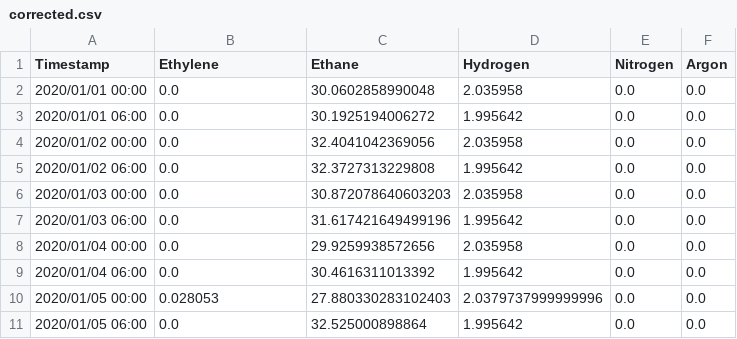
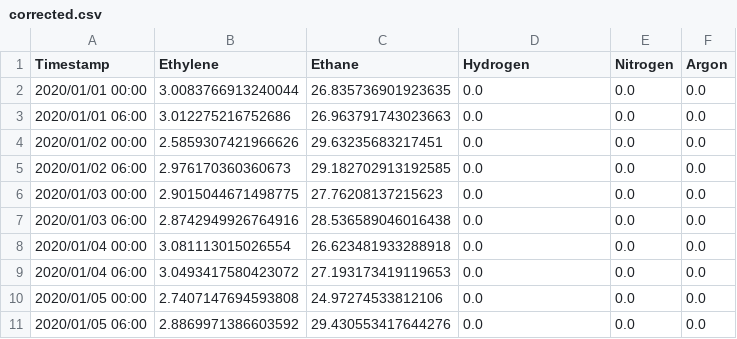
Before and after one commit to braamvandyk/FlowsheetTools.jl, a CSV file: corrected.csv, drawn as a sheet; only a part is shown; the diff covers the shown part only.

```diff
--- a/corrected.csv
+++ b/corrected.csv
@@ -1,11 +1,11 @@
 Timestamp,Ethylene,Ethane,Hydrogen,Nitrogen,Argon
-2020/01/01 00:00,0.0,30.0602858990048,2.035958,0.0,0.0
-2020/01/01 06:00,0.0,30.1925194006272,1.995642,0.0,0.0
-2020/01/02 00:00,0.0,32.4041042369056,2.035958,0.0,0.0
-2020/01/02 06:00,0.0,32.3727313229808,1.995642,0.0,0.0
-2020/01/03 00:00,0.0,30.872078640603203,2.035958,0.0,0.0
-2020/01/03 06:00,0.0,31.617421649499196,1.995642,0.0,0.0
-2020/01/04 00:00,0.0,29.9259938572656,2.035958,0.0,0.0
-2020/01/04 06:00,0.0,30.4616311013392,1.995642,0.0,0.0
-2020/01/05 00:00,0.028053,27.880330283102403,2.0379737999999996,0.0,0.0
-2020/01/05 06:00,0.0,32.525000898864,1.995642,0.0,0.0
+2020/01/01 00:00,3.0083766913240044,26.835736901923635,0.0,0.0,0.0
+2020/01/01 06:00,3.012275216752686,26.963791743023663,0.0,0.0,0.0
+2020/01/02 00:00,2.5859307421966626,29.63235683217451,0.0,0.0,0.0
+2020/01/02 06:00,2.976170360360673,29.182702913192585,0.0,0.0,0.0
+2020/01/03 00:00,2.9015044671498775,27.76208137215623,0.0,0.0,0.0
+2020/01/03 06:00,2.8742949926764916,28.536589046016438,0.0,0.0,0.0
+2020/01/04 00:00,3.081113015026554,26.623481933288918,0.0,0.0,0.0
+2020/01/04 06:00,3.0493417580423072,27.193173419119653,0.0,0.0,0.0
+2020/01/05 00:00,2.7407147694593808,24.97274533812106,0.0,0.0,0.0
+2020/01/05 06:00,2.8869971386603592,29.430553417644276,0.0,0.0,0.0
```
Also changed, not shown: 51 edited cells elsewhere in this file, streamhistories/filledstream.csv, streamhistories/missingstream.csv, 4 other files.
